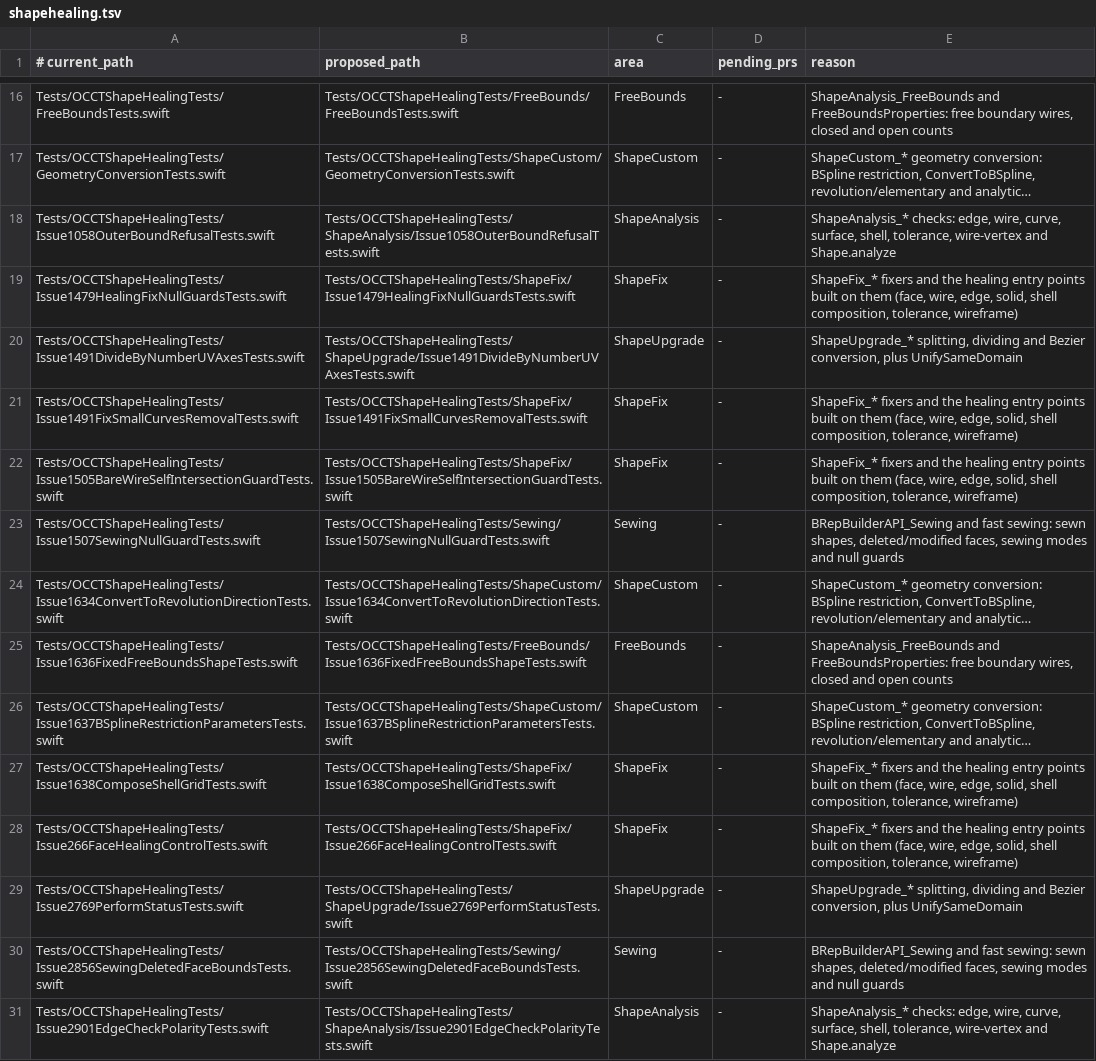
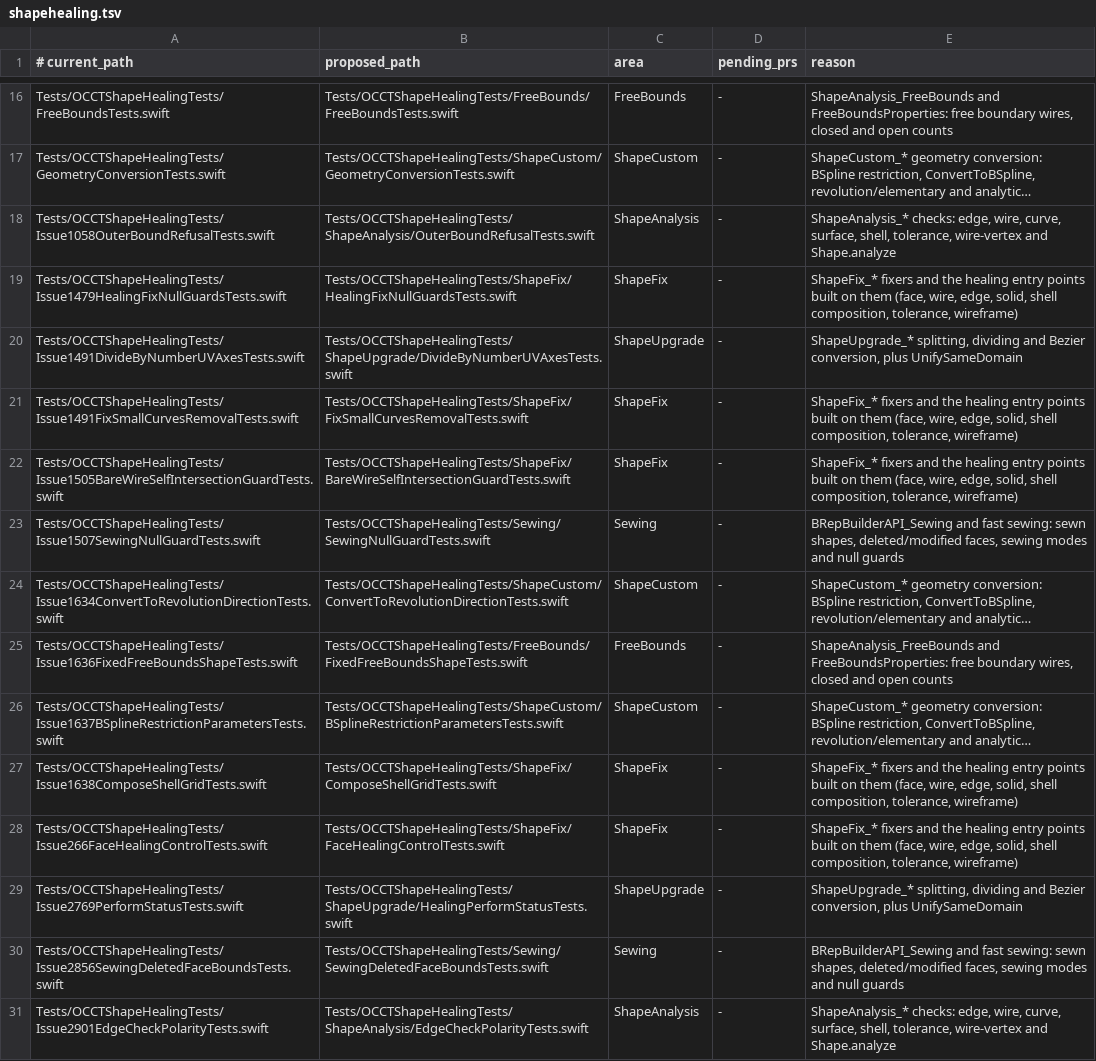
Before and after one commit to SecondMouseAU/OCCTSwift, a TSV file: Scripts/test-areas/shapehealing.tsv, drawn as a sheet; only a part is shown, gaps mark what is left out; long unchanged cells end in …; the diff covers the shown part only; the diff names each change by its address in the sheet, - before the commit and + after, or states it on an @@ line.

```diff
--- a/Scripts/test-areas/shapehealing.tsv
+++ b/Scripts/test-areas/shapehealing.tsv
-B18 (proposed_path): Tests/OCCTShapeHealingTests/ShapeAnalysis/Issue1058OuterBoundRefusalTests.swift
+B18 (proposed_path): Tests/OCCTShapeHealingTests/ShapeAnalysis/OuterBoundRefusalTests.swift
-B19 (proposed_path): Tests/OCCTShapeHealingTests/ShapeFix/Issue1479HealingFixNullGuardsTests.swift
+B19 (proposed_path): Tests/OCCTShapeHealingTests/ShapeFix/HealingFixNullGuardsTests.swift
-B20 (proposed_path): Tests/OCCTShapeHealingTests/ShapeUpgrade/Issue1491DivideByNumberUVAxesTests.swift
+B20 (proposed_path): Tests/OCCTShapeHealingTests/ShapeUpgrade/DivideByNumberUVAxesTests.swift
-B21 (proposed_path): Tests/OCCTShapeHealingTests/ShapeFix/Issue1491FixSmallCurvesRemovalTests.swift
+B21 (proposed_path): Tests/OCCTShapeHealingTests/ShapeFix/FixSmallCurvesRemovalTests.swift
-B22 (proposed_path): Tests/OCCTShapeHealingTests/ShapeFix/Issue1505BareWireSelfIntersectionGuardTests.swift
+B22 (proposed_path): Tests/OCCTShapeHealingTests/ShapeFix/BareWireSelfIntersectionGuardTests.swift
-B23 (proposed_path): Tests/OCCTShapeHealingTests/Sewing/Issue1507SewingNullGuardTests.swift
+B23 (proposed_path): Tests/OCCTShapeHealingTests/Sewing/SewingNullGuardTests.swift
-B24 (proposed_path): Tests/OCCTShapeHealingTests/ShapeCustom/Issue1634ConvertToRevolutionDirectionTests.swift
+B24 (proposed_path): Tests/OCCTShapeHealingTests/ShapeCustom/ConvertToRevolutionDirectionTests.swift
-B25 (proposed_path): Tests/OCCTShapeHealingTests/FreeBounds/Issue1636FixedFreeBoundsShapeTests.swift
+B25 (proposed_path): Tests/OCCTShapeHealingTests/FreeBounds/FixedFreeBoundsShapeTests.swift
-B26 (proposed_path): Tests/OCCTShapeHealingTests/ShapeCustom/Issue1637BSplineRestrictionParametersTests.swift
+B26 (proposed_path): Tests/OCCTShapeHealingTests/ShapeCustom/BSplineRestrictionParametersTests.swift
-B27 (proposed_path): Tests/OCCTShapeHealingTests/ShapeFix/Issue1638ComposeShellGridTests.swift
+B27 (proposed_path): Tests/OCCTShapeHealingTests/ShapeFix/ComposeShellGridTests.swift
-B28 (proposed_path): Tests/OCCTShapeHealingTests/ShapeFix/Issue266FaceHealingControlTests.swift
+B28 (proposed_path): Tests/OCCTShapeHealingTests/ShapeFix/FaceHealingControlTests.swift
-B29 (proposed_path): Tests/OCCTShapeHealingTests/ShapeUpgrade/Issue2769PerformStatusTests.swift
+B29 (proposed_path): Tests/OCCTShapeHealingTests/ShapeUpgrade/HealingPerformStatusTests.swift
-B30 (proposed_path): Tests/OCCTShapeHealingTests/Sewing/Issue2856SewingDeletedFaceBoundsTests.swift
+B30 (proposed_path): Tests/OCCTShapeHealingTests/Sewing/SewingDeletedFaceBoundsTests.swift
-B31 (proposed_path): Tests/OCCTShapeHealingTests/ShapeAnalysis/Issue2901EdgeCheckPolarityTests.swift
+B31 (proposed_path): Tests/OCCTShapeHealingTests/ShapeAnalysis/EdgeCheckPolarityTests.swift
```
Also changed, not shown: 20 edited cells elsewhere in this file, 51 other files.
